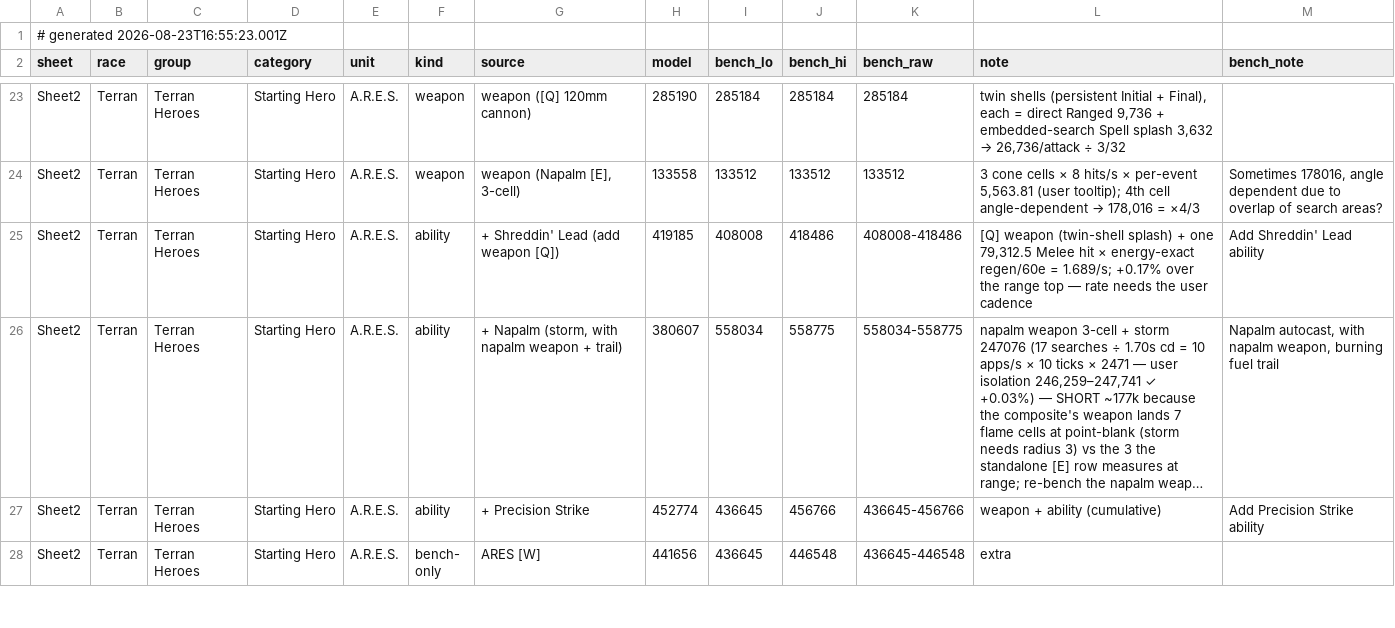
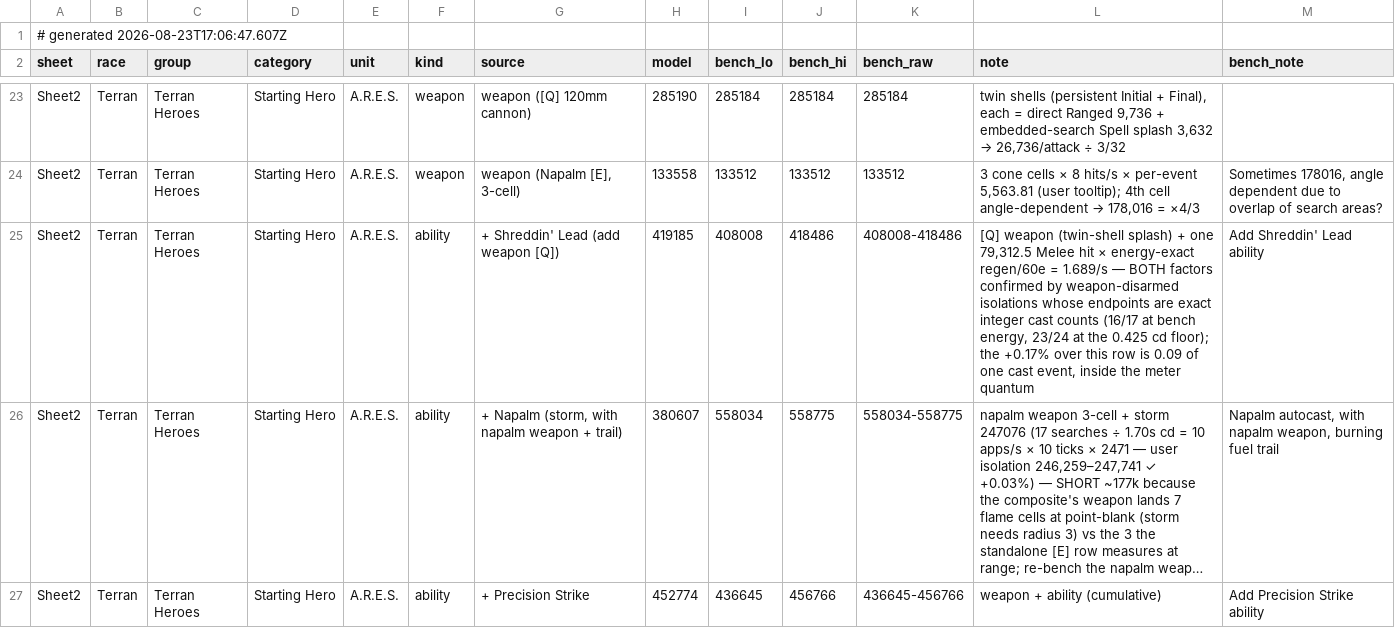
Before and after one commit to thedrusus/sfe5, a TSV file: site/data/bench-roster.tsv, drawn as a sheet; only a part is shown, gaps mark what is left out; the shorter side is filled out with more unchanged rows; long unchanged cells end in …; the diff names each change by its address in the sheet, - before the commit and + after, or states it on an @@ line.

```diff
--- a/site/data/bench-roster.tsv
+++ b/site/data/bench-roster.tsv
-A1 (sheet): # generated 2026-08-23T16:55:23.001Z
+A1 (sheet): # generated 2026-08-23T17:06:47.607Z
-L25 (note): …regen/60e = 1.689/s; +0.17% over the range top — rate needs the user cadence
+L25 (note): …regen/60e = 1.689/s — BOTH factors confirmed by weapon-disarmed isolations whose endpoints are exact integer cast counts (16/17 at bench energy, 23/24 at the 0.425 cd floor); the +0.17% over this row is 0.09 of one cast event, inside the meter quantum
```
